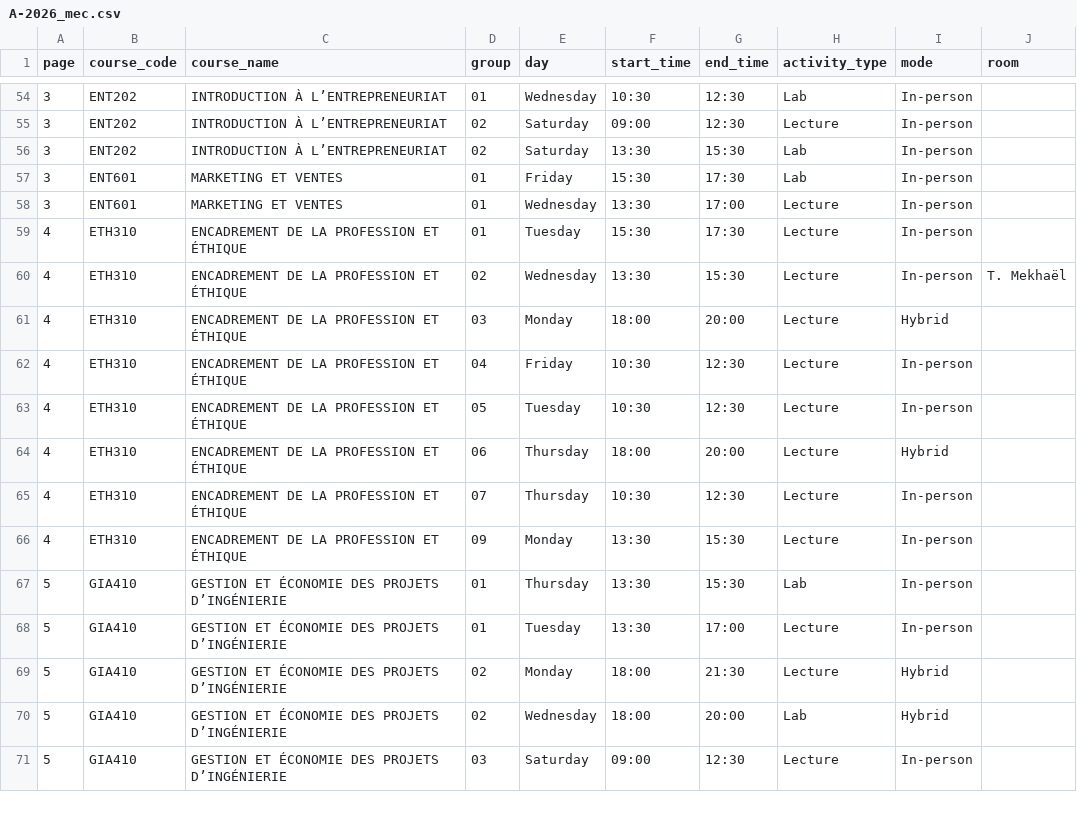
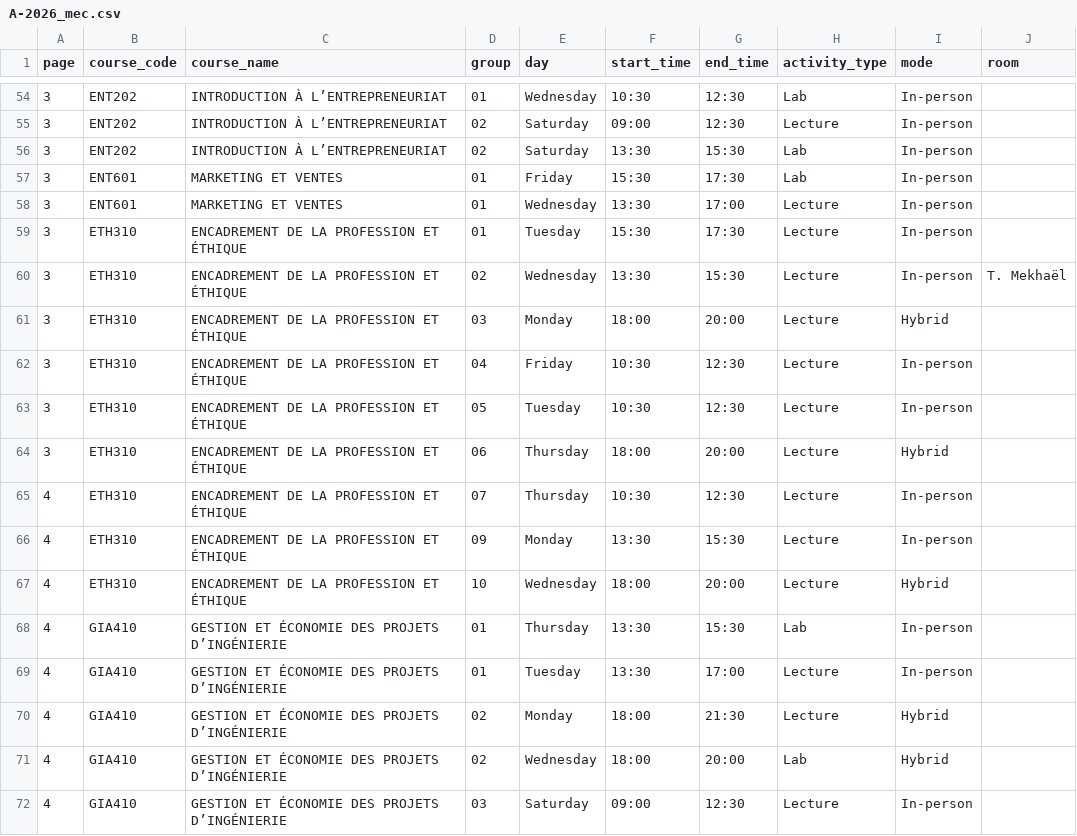
Before and after one commit to olivier0922/schedule-generator-ETS, a CSV file: data/A-2026_mec.csv, drawn as a sheet; only a part is shown, gaps mark what is left out; the diff covers the shown part only.

```diff
--- a/data/A-2026_mec.csv
+++ b/data/A-2026_mec.csv
@@ -58,14 +58,15 @@
 3,ENT601,MARKETING ET VENTES,01,Wednesday,13:30,17:00,Lecture,In-person,
-4,ETH310,ENCADREMENT DE LA PROFESSION ET ÉTHIQUE,01,Tuesday,15:30,17:30,Lecture,In-person,
-4,ETH310,ENCADREMENT DE LA PROFESSION ET ÉTHIQUE,02,Wednesday,13:30,15:30,Lecture,In-person,T. Mekhaël
-4,ETH310,ENCADREMENT DE LA PROFESSION ET ÉTHIQUE,03,Monday,18:00,20:00,Lecture,Hybrid,
-4,ETH310,ENCADREMENT DE LA PROFESSION ET ÉTHIQUE,04,Friday,10:30,12:30,Lecture,In-person,
-4,ETH310,ENCADREMENT DE LA PROFESSION ET ÉTHIQUE,05,Tuesday,10:30,12:30,Lecture,In-person,
-4,ETH310,ENCADREMENT DE LA PROFESSION ET ÉTHIQUE,06,Thursday,18:00,20:00,Lecture,Hybrid,
+3,ETH310,ENCADREMENT DE LA PROFESSION ET ÉTHIQUE,01,Tuesday,15:30,17:30,Lecture,In-person,
+3,ETH310,ENCADREMENT DE LA PROFESSION ET ÉTHIQUE,02,Wednesday,13:30,15:30,Lecture,In-person,T. Mekhaël
+3,ETH310,ENCADREMENT DE LA PROFESSION ET ÉTHIQUE,03,Monday,18:00,20:00,Lecture,Hybrid,
+3,ETH310,ENCADREMENT DE LA PROFESSION ET ÉTHIQUE,04,Friday,10:30,12:30,Lecture,In-person,
+3,ETH310,ENCADREMENT DE LA PROFESSION ET ÉTHIQUE,05,Tuesday,10:30,12:30,Lecture,In-person,
+3,ETH310,ENCADREMENT DE LA PROFESSION ET ÉTHIQUE,06,Thursday,18:00,20:00,Lecture,Hybrid,
 4,ETH310,ENCADREMENT DE LA PROFESSION ET ÉTHIQUE,07,Thursday,10:30,12:30,Lecture,In-person,
 4,ETH310,ENCADREMENT DE LA PROFESSION ET ÉTHIQUE,09,Monday,13:30,15:30,Lecture,In-person,
-5,GIA410,GESTION ET ÉCONOMIE DES PROJETS D’INGÉNIERIE,01,Thursday,13:30,15:30,Lab,In-person,
-5,GIA410,GESTION ET ÉCONOMIE DES PROJETS D’INGÉNIERIE,01,Tuesday,13:30,17:00,Lecture,In-person,
-5,GIA410,GESTION ET ÉCONOMIE DES PROJETS D’INGÉNIERIE,02,Monday,18:00,21:30,Lecture,Hybrid,
-5,GIA410,GESTION ET ÉCONOMIE DES PROJETS D’INGÉNIERIE,02,Wednesday,18:00,20:00,Lab,Hybrid,
-5,GIA410,GESTION ET ÉCONOMIE DES PROJETS D’INGÉNIERIE,03,Saturday,09:00,12:30,Lecture,In-person,
+4,ETH310,ENCADREMENT DE LA PROFESSION ET ÉTHIQUE,10,Wednesday,18:00,20:00,Lecture,Hybrid,
+4,GIA410,GESTION ET ÉCONOMIE DES PROJETS D’INGÉNIERIE,01,Thursday,13:30,15:30,Lab,In-person,
+4,GIA410,GESTION ET ÉCONOMIE DES PROJETS D’INGÉNIERIE,01,Tuesday,13:30,17:00,Lecture,In-person,
+4,GIA410,GESTION ET ÉCONOMIE DES PROJETS D’INGÉNIERIE,02,Monday,18:00,21:30,Lecture,Hybrid,
+4,GIA410,GESTION ET ÉCONOMIE DES PROJETS D’INGÉNIERIE,02,Wednesday,18:00,20:00,Lab,Hybrid,
+4,GIA410,GESTION ET ÉCONOMIE DES PROJETS D’INGÉNIERIE,03,Saturday,09:00,12:30,Lecture,In-person,
```
Also changed, not shown: 10 added rows and 19 edited cells elsewhere in this file, data/A-2026_aer.csv, data/A-2026_ctn.csv, 8 other files.
